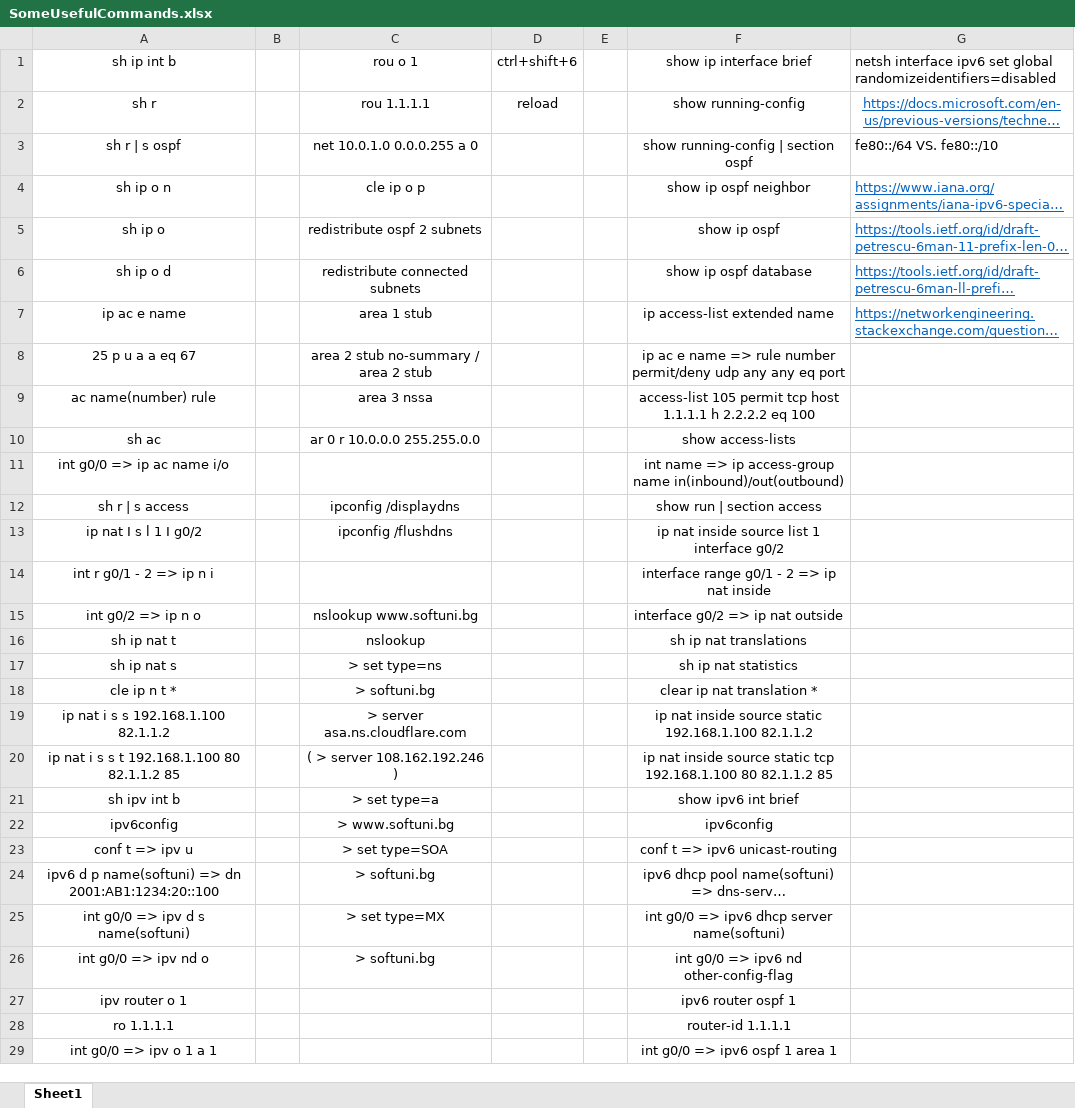
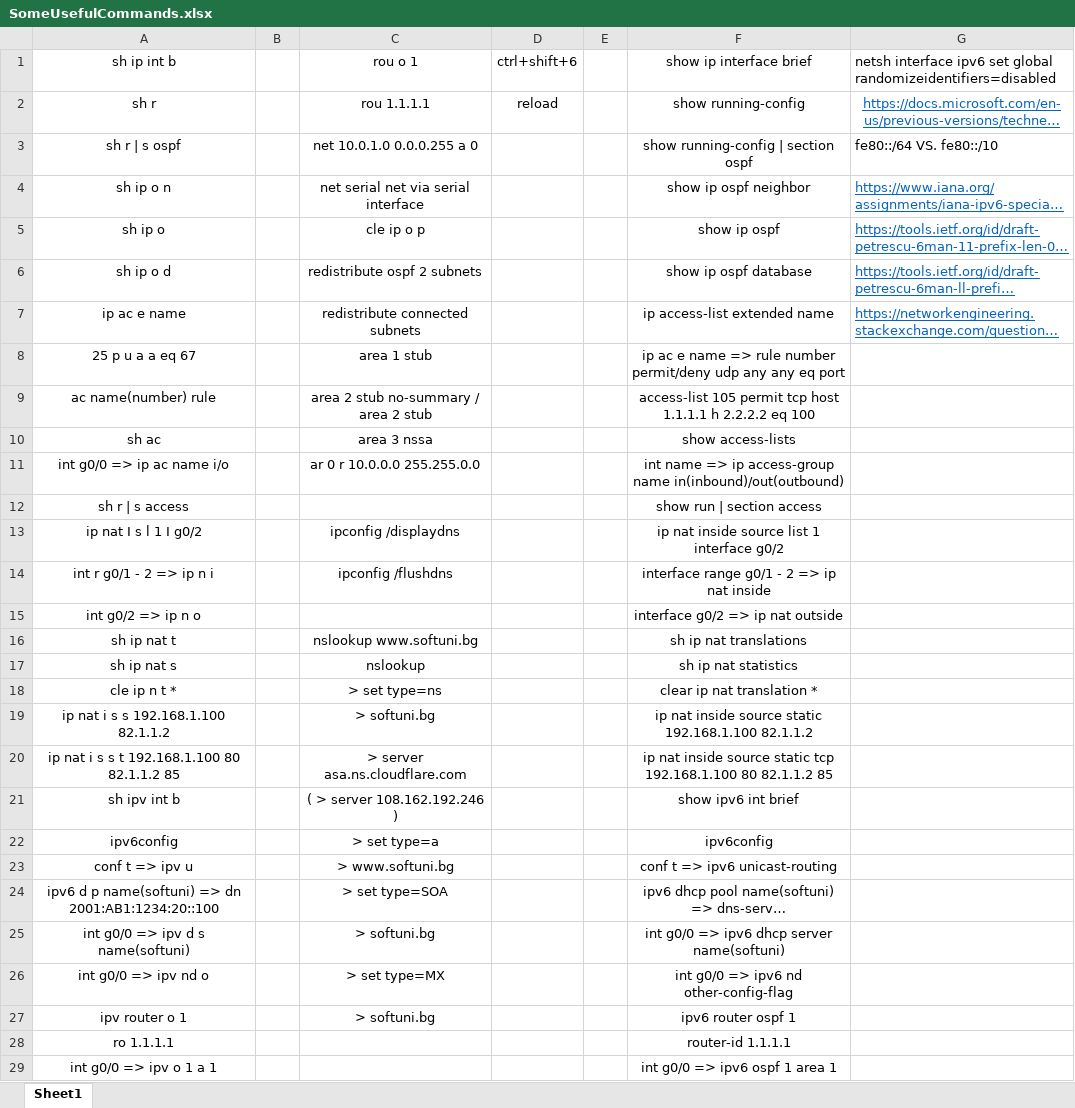
Before and after one commit to Shtekata/20.Softuni-Computer-Networking-Advanced, an Excel workbook: 01.Resources/SomeUsefulCommands.xlsx, sheet Sheet1, drawn as a sheet; only a part is shown; long unchanged cells end in …; values as stored, in another font and other column widths than the file's, no borders; the diff covers the shown part only; the diff names each change by its address in the sheet, - before the commit and + after, or states it on an @@ line.

```diff
--- a/01.Resources/SomeUsefulCommands.xlsx (sheet Sheet1)
+++ b/01.Resources/SomeUsefulCommands.xlsx (sheet Sheet1)
-C4: cle ip o p
+C4: net serial net via serial interface
-C5: redistribute ospf 2 subnets
+C5: cle ip o p
-C6: redistribute connected subnets
+C6: redistribute ospf 2 subnets
-C7: area 1 stub
+C7: redistribute connected subnets
-C8: area 2 stub no-summary / area 2 stub
+C8: area 1 stub
-C9: area 3 nssa
+C9: area 2 stub no-summary / area 2 stub
-C10: ar 0 r 10.0.0.0 255.255.0.0
+C10: area 3 nssa
-C11: (empty)
+C11: ar 0 r 10.0.0.0 255.255.0.0
-C12: ipconfig /displaydns
+C12: (empty)
-C13: ipconfig /flushdns
+C13: ipconfig /displaydns
-C14: (empty)
+C14: ipconfig /flushdns
-C15: nslookup www.softuni.bg
+C15: (empty)
-C16: nslookup
+C16: nslookup www.softuni.bg
-C17: > set type=ns
+C17: nslookup
-C18: > softuni.bg
+C18: > set type=ns
-C19: > server asa.ns.cloudflare.com
+C19: > softuni.bg
-C20: ( > server 108.162.192.246 )
+C20: > server asa.ns.cloudflare.com
-C21: > set type=a
+C21: ( > server 108.162.192.246 )
-C22: > www.softuni.bg
+C22: > set type=a
-C23: > set type=SOA
+C23: > www.softuni.bg
-C24: > softuni.bg
+C24: > set type=SOA
-C25: > set type=MX
+C25: > softuni.bg
-C26: > softuni.bg
+C26: > set type=MX
-C27: (empty)
+C27: > softuni.bg
```
Also changed, not shown: 24 added rows elsewhere in this sheet, 8 other files.
